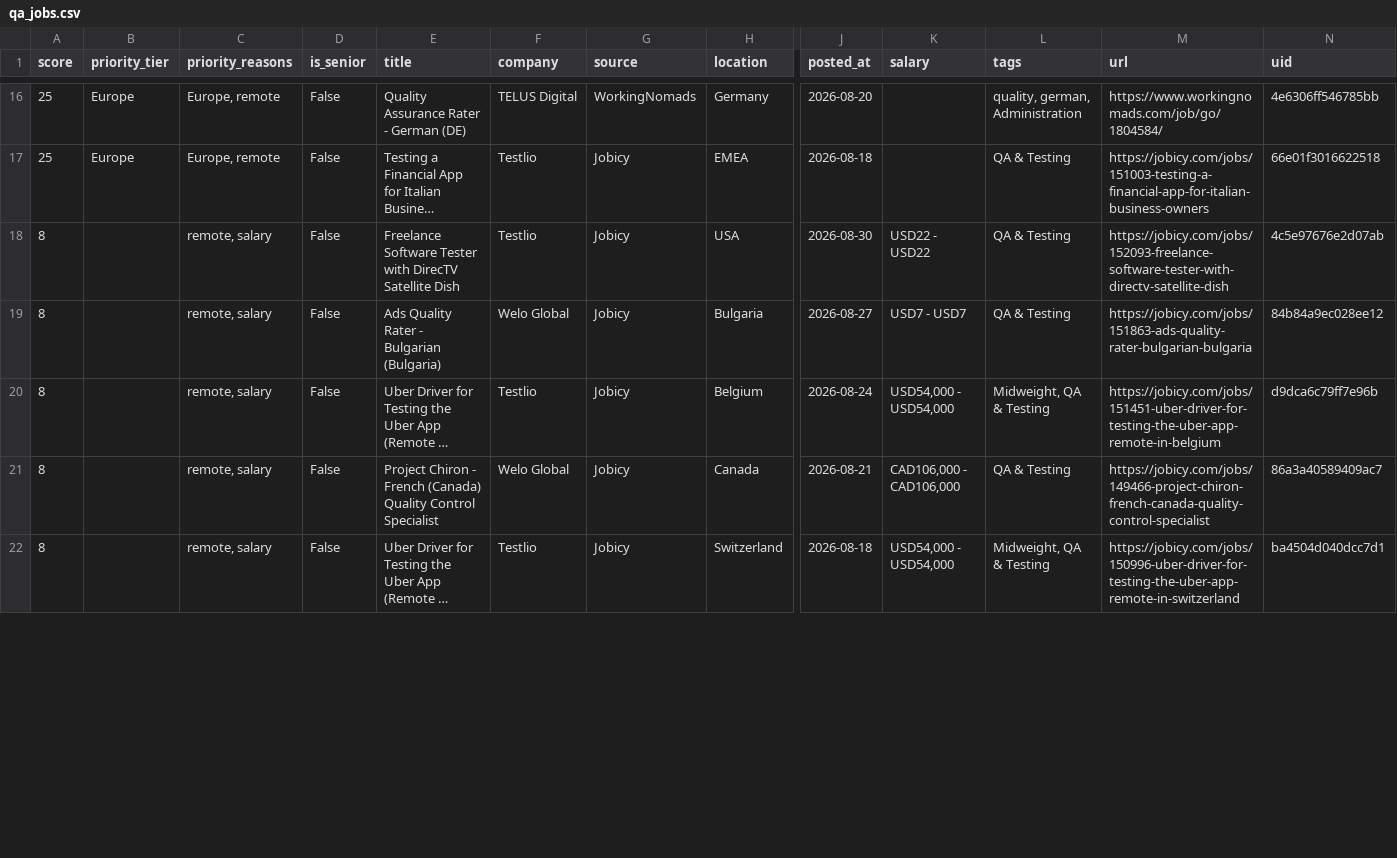
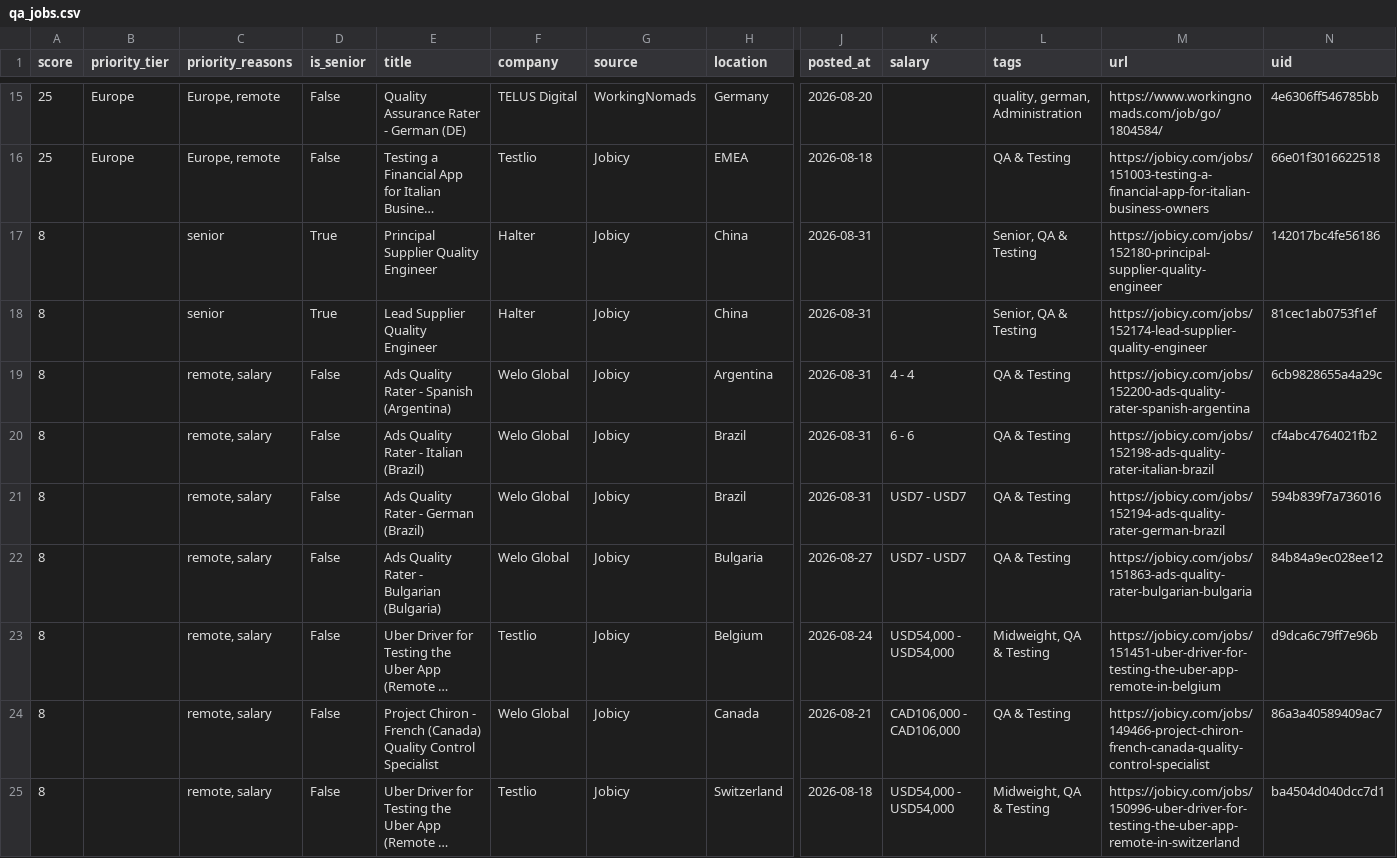
Before and after one commit to alif16syafri/job-scanner, a CSV file: output/qa_jobs.csv, drawn as a sheet; only a part is shown, gaps mark what is left out; long unchanged cells end in …; addresses are those after the commit; rows hold the shown columns only; the diff covers the shown part only; the diff names each change by its address in the sheet, - before the commit and + after, or states it on an @@ line.

```diff
--- a/output/qa_jobs.csv
+++ b/output/qa_jobs.csv
+row 17: 8 |  | senior | True | Principal Supplier Quality Engineer | Halter | Jobicy | China | 2026-08-31 |  | Senior, QA & Testing | https://jobicy.com/jobs/152180-principal-supplier-quality-engineer | 142017bc4fe56186
+row 18: 8 |  | senior | True | Lead Supplier Quality Engineer | Halter | Jobicy | China | 2026-08-31 |  | Senior, QA & Testing | https://jobicy.com/jobs/152174-lead-supplier-quality-engineer | 81cec1ab0753f1ef
+row 19: 8 |  | remote, salary | False | Ads Quality Rater - Spanish (Argentina) | Welo Global | Jobicy | Argentina | 2026-08-31 | 4 - 4 | QA & Testing | https://jobicy.com/jobs/152200-ads-quality-rater-spanish-argentina | 6cb9828655a4a29c
+row 20: 8 |  | remote, salary | False | Ads Quality Rater - Italian (Brazil) | Welo Global | Jobicy | Brazil | 2026-08-31 | 6 - 6 | QA & Testing | https://jobicy.com/jobs/152198-ads-quality-rater-italian-brazil | cf4abc4764021fb2
-E21 (title): Freelance Software Tester with DirecTV Satellite Dish
+E21 (title): Ads Quality Rater - German (Brazil)
-F21 (company): Testlio
+F21 (company): Welo Global
-H21 (location): USA
+H21 (location): Brazil
-J21 (posted_at): 2026-08-30
+J21 (posted_at): 2026-08-31
-K21 (salary): USD22 - USD22
+K21 (salary): USD7 - USD7
-M21 (url): https://jobicy.com/jobs/152093-freelance-software-tester-with-directv-satellite-dish
+M21 (url): https://jobicy.com/jobs/152194-ads-quality-rater-german-brazil
-N21 (uid): 4c5e97676e2d07ab
+N21 (uid): 594b839f7a736016
```
Also changed, not shown: 3 added rows and 6 removed rows elsewhere in this file, 2 other files.
